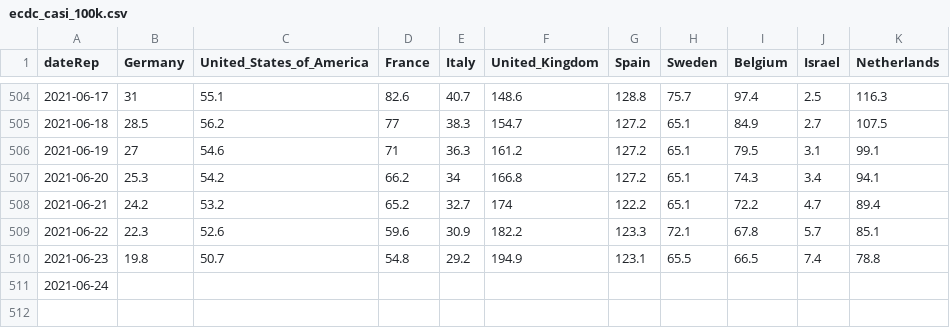
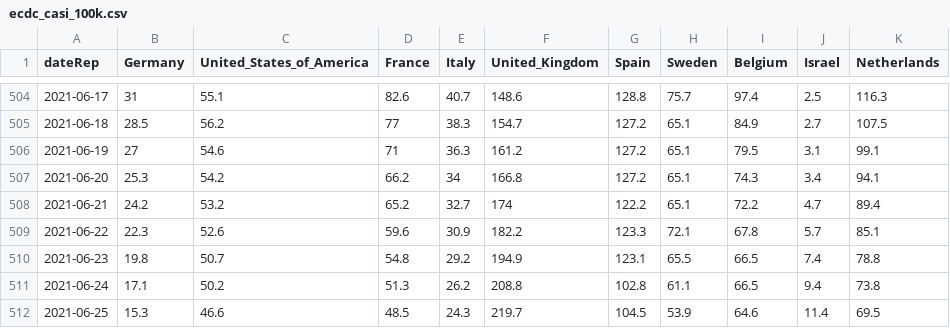
Before and after one commit to Scienzainrete/covid-19, a CSV file: ecdc_casi_100k.csv, drawn as a sheet; only a part is shown, gaps mark what is left out.

```diff
--- a/ecdc_casi_100k.csv
+++ b/ecdc_casi_100k.csv
@@ -510,2 +510,3 @@
 "2021-06-23",19.8,50.7,54.8,29.2,194.9,123.1,65.5,66.5,7.4,78.8
-"2021-06-24",,,,,,,,,,
+"2021-06-24",17.1,50.2,51.3,26.2,208.8,102.8,61.1,66.5,9.4,73.8
+"2021-06-25",15.3,46.6,48.5,24.3,219.7,104.5,53.9,64.6,11.4,69.5
```
Also changed, not shown: ecdc_morti_100k.csv, ita_vaccini_80+_regioni.csv, 2 other files.
